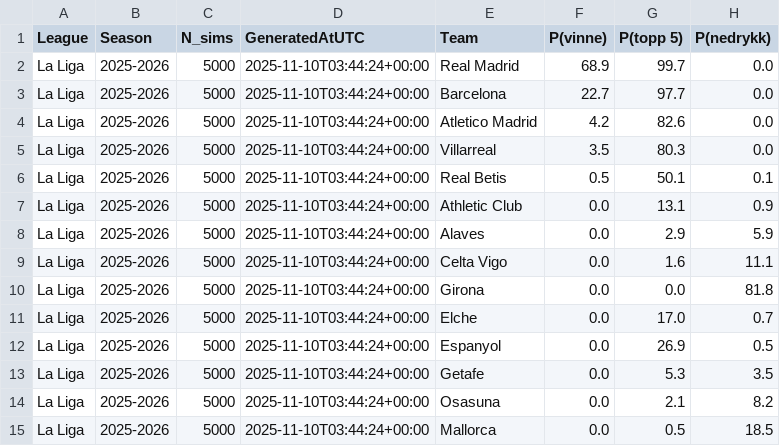
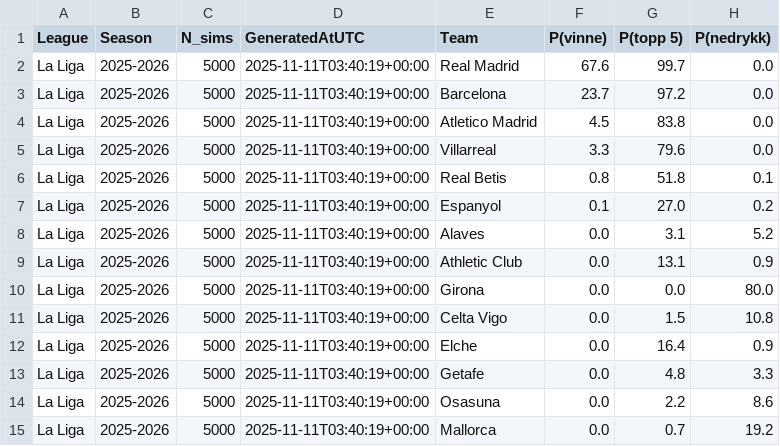
Before and after one commit to SindreUlsaker/Football_prediction, a CSV file: data/processed/simulations/la_liga_sim.csv, drawn as a sheet; only a part is shown; the diff covers the shown part only.

```diff
--- a/data/processed/simulations/la_liga_sim.csv
+++ b/data/processed/simulations/la_liga_sim.csv
@@ -1,15 +1,15 @@
 League,Season,N_sims,GeneratedAtUTC,Team,P(vinne),P(topp 5),P(nedrykk)
-La Liga,2025-2026,5000,2025-11-10T03:44:24+00:00,Real Madrid,68.9,99.7,0.0
-La Liga,2025-2026,5000,2025-11-10T03:44:24+00:00,Barcelona,22.7,97.7,0.0
-La Liga,2025-2026,5000,2025-11-10T03:44:24+00:00,Atletico Madrid,4.2,82.6,0.0
-La Liga,2025-2026,5000,2025-11-10T03:44:24+00:00,Villarreal,3.5,80.3,0.0
-La Liga,2025-2026,5000,2025-11-10T03:44:24+00:00,Real Betis,0.5,50.1,0.1
-La Liga,2025-2026,5000,2025-11-10T03:44:24+00:00,Athletic Club,0.0,13.1,0.9
-La Liga,2025-2026,5000,2025-11-10T03:44:24+00:00,Alaves,0.0,2.9,5.9
-La Liga,2025-2026,5000,2025-11-10T03:44:24+00:00,Celta Vigo,0.0,1.6,11.1
-La Liga,2025-2026,5000,2025-11-10T03:44:24+00:00,Girona,0.0,0.0,81.8
-La Liga,2025-2026,5000,2025-11-10T03:44:24+00:00,Elche,0.0,17.0,0.7
-La Liga,2025-2026,5000,2025-11-10T03:44:24+00:00,Espanyol,0.0,26.9,0.5
-La Liga,2025-2026,5000,2025-11-10T03:44:24+00:00,Getafe,0.0,5.3,3.5
-La Liga,2025-2026,5000,2025-11-10T03:44:24+00:00,Osasuna,0.0,2.1,8.2
-La Liga,2025-2026,5000,2025-11-10T03:44:24+00:00,Mallorca,0.0,0.5,18.5
+La Liga,2025-2026,5000,2025-11-11T03:40:19+00:00,Real Madrid,67.6,99.7,0.0
+La Liga,2025-2026,5000,2025-11-11T03:40:19+00:00,Barcelona,23.7,97.2,0.0
+La Liga,2025-2026,5000,2025-11-11T03:40:19+00:00,Atletico Madrid,4.5,83.8,0.0
+La Liga,2025-2026,5000,2025-11-11T03:40:19+00:00,Villarreal,3.3,79.6,0.0
+La Liga,2025-2026,5000,2025-11-11T03:40:19+00:00,Real Betis,0.8,51.8,0.1
+La Liga,2025-2026,5000,2025-11-11T03:40:19+00:00,Espanyol,0.1,27.0,0.2
+La Liga,2025-2026,5000,2025-11-11T03:40:19+00:00,Alaves,0.0,3.1,5.2
+La Liga,2025-2026,5000,2025-11-11T03:40:19+00:00,Athletic Club,0.0,13.1,0.9
+La Liga,2025-2026,5000,2025-11-11T03:40:19+00:00,Girona,0.0,0.0,80.0
+La Liga,2025-2026,5000,2025-11-11T03:40:19+00:00,Celta Vigo,0.0,1.5,10.8
+La Liga,2025-2026,5000,2025-11-11T03:40:19+00:00,Elche,0.0,16.4,0.9
+La Liga,2025-2026,5000,2025-11-11T03:40:19+00:00,Getafe,0.0,4.8,3.3
+La Liga,2025-2026,5000,2025-11-11T03:40:19+00:00,Osasuna,0.0,2.2,8.6
+La Liga,2025-2026,5000,2025-11-11T03:40:19+00:00,Mallorca,0.0,0.7,19.2
```
Also changed, not shown: 15 edited cells elsewhere in this file, data/processed/simulations/bundesliga_sim.csv, data/processed/simulations/ligue_1_sim.csv, 2 other files.
